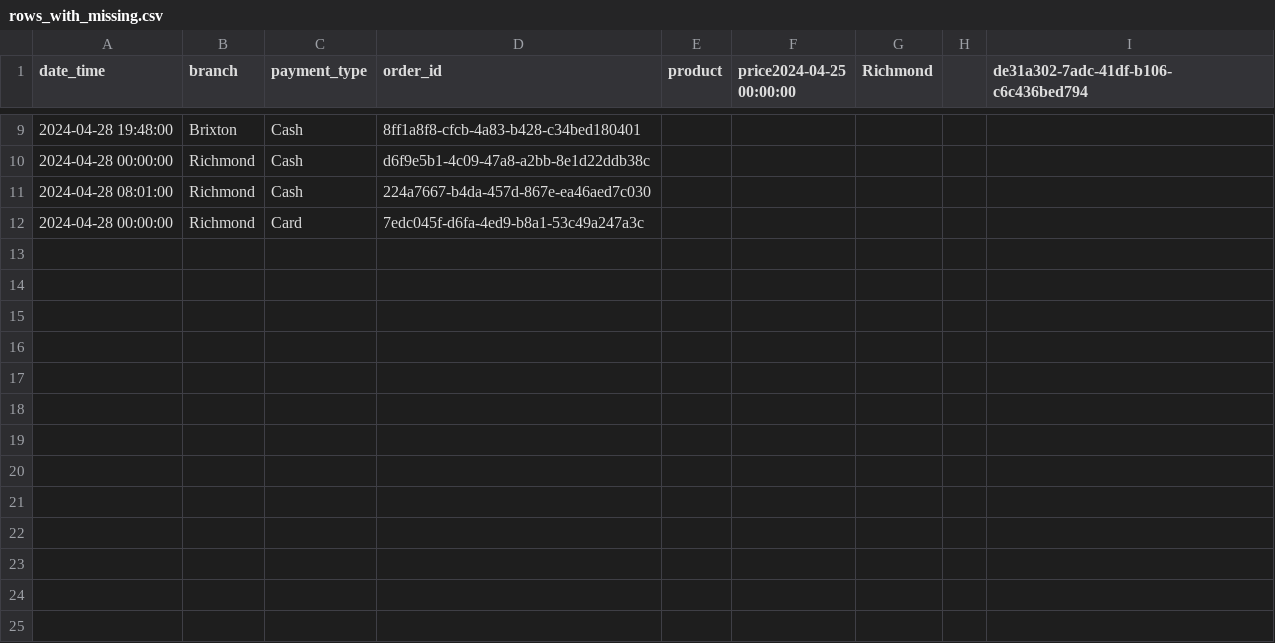
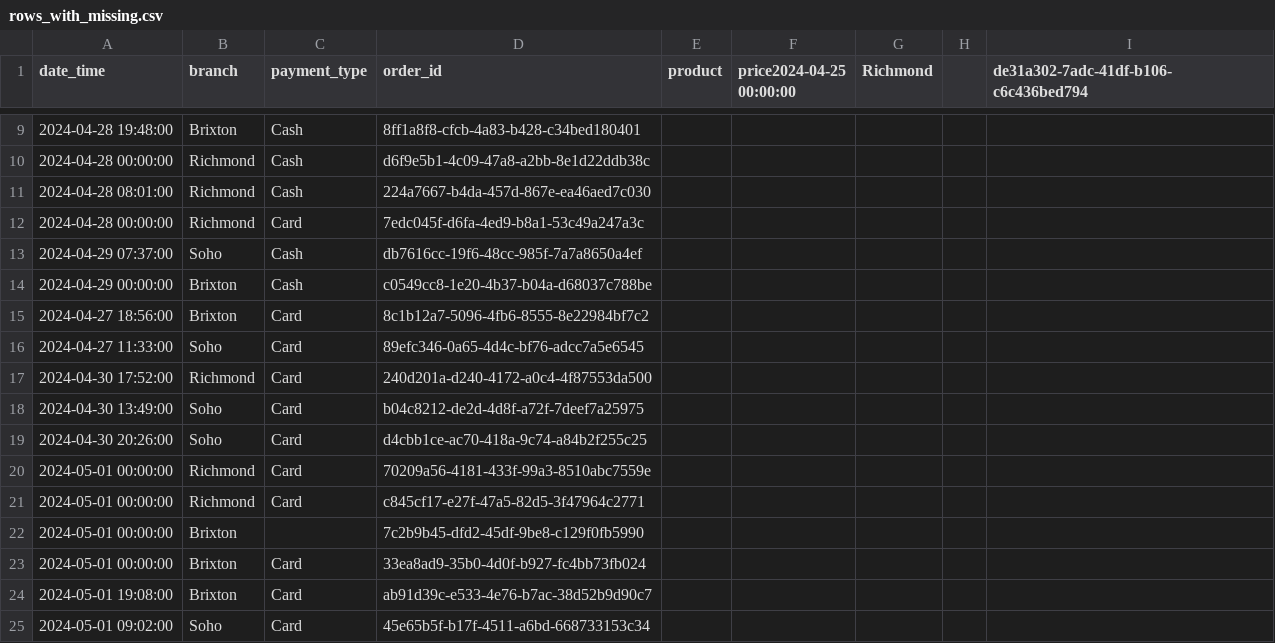
Before and after one commit to Ruth-Fash/etl-pipeline-project, a CSV file: rows_with_missing.csv, drawn as a sheet; only a part is shown, gaps mark what is left out; the diff names each change by its address in the sheet, - before the commit and + after, or states it on an @@ line.

Commit message:
updated - need to add error handling for list selection

```diff
--- a/rows_with_missing.csv
+++ b/rows_with_missing.csv
+row 13: 2024-04-29 07:37:00 | Soho | Cash | db7616cc-19f6-48cc-985f-7a7a8650a4ef
+row 14: 2024-04-29 00:00:00 | Brixton | Cash | c0549cc8-1e20-4b37-b04a-d68037c788be
+row 15: 2024-04-27 18:56:00 | Brixton | Card | 8c1b12a7-5096-4fb6-8555-8e22984bf7c2
+row 16: 2024-04-27 11:33:00 | Soho | Card | 89efc346-0a65-4d4c-bf76-adcc7a5e6545
+row 17: 2024-04-30 17:52:00 | Richmond | Card | 240d201a-d240-4172-a0c4-4f87553da500
+row 18: 2024-04-30 13:49:00 | Soho | Card | b04c8212-de2d-4d8f-a72f-7deef7a25975
+row 19: 2024-04-30 20:26:00 | Soho | Card | d4cbb1ce-ac70-418a-9c74-a84b2f255c25
+row 20: 2024-05-01 00:00:00 | Richmond | Card | 70209a56-4181-433f-99a3-8510abc7559e
+row 21: 2024-05-01 00:00:00 | Richmond | Card | c845cf17-e27f-47a5-82d5-3f47964c2771
+row 22: 2024-05-01 00:00:00 | Brixton |  | 7c2b9b45-dfd2-45df-9be8-c129f0fb5990
+row 23: 2024-05-01 00:00:00 | Brixton | Card | 33ea8ad9-35b0-4d0f-b927-fc4bb73fb024
+row 24: 2024-05-01 19:08:00 | Brixton | Card | ab91d39c-e533-4e76-b7ac-38d52b9d90c7
+row 25: 2024-05-01 09:02:00 | Soho | Card | 45e65b5f-b17f-4511-a6bd-668733153c34
```
Also changed, not shown: 26 other files.
